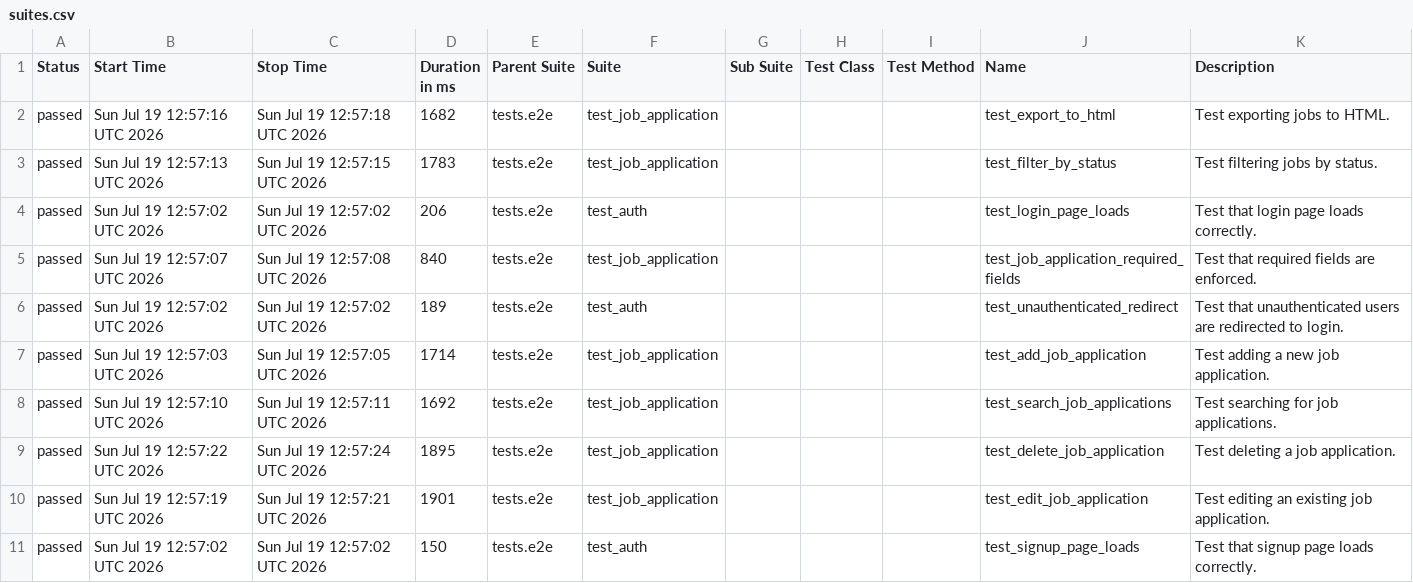
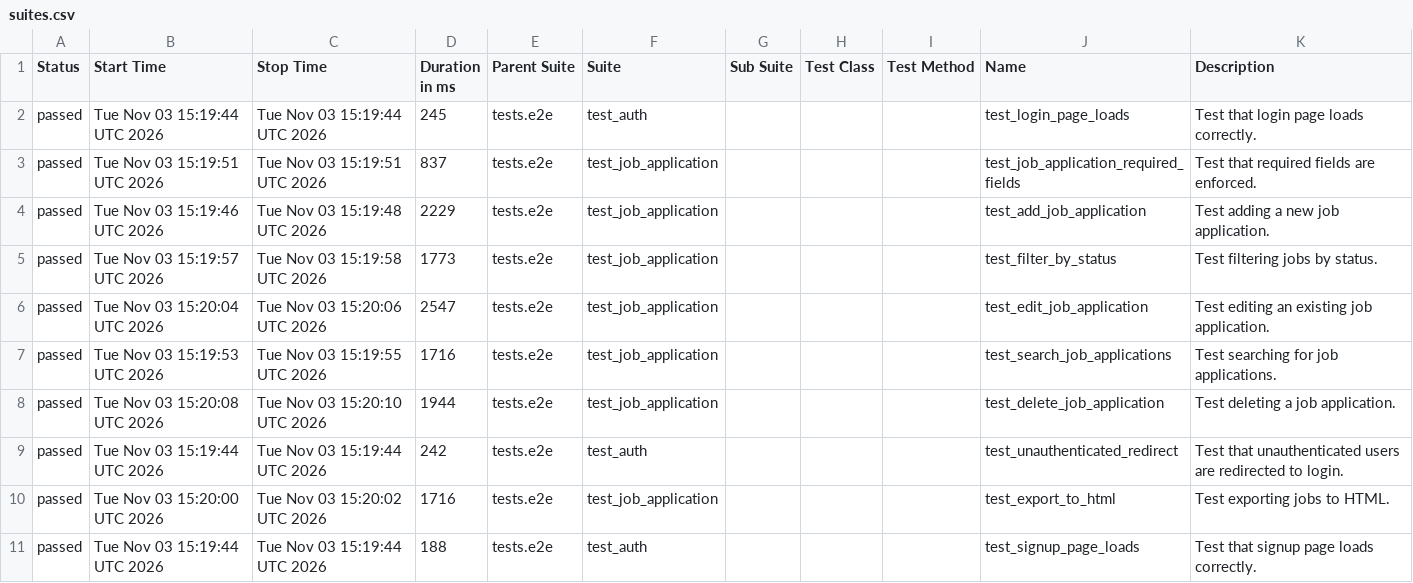
Before and after one commit to msolomianiuk/job-application-tracker, a CSV file: data/suites.csv, drawn as a sheet.

```diff
--- a/data/suites.csv
+++ b/data/suites.csv
@@ -1,11 +1,11 @@
 "Status","Start Time","Stop Time","Duration in ms","Parent Suite","Suite","Sub Suite","Test Class","Test Method","Name","Description"
-"passed","Sun Jul 19 12:57:16 UTC 2026","Sun Jul 19 12:57:18 UTC 2026","1682","tests.e2e","test_job_application","","","","test_export_to_html","Test exporting jobs to HTML."
-"passed","Sun Jul 19 12:57:13 UTC 2026","Sun Jul 19 12:57:15 UTC 2026","1783","tests.e2e","test_job_application","","","","test_filter_by_status","Test filtering jobs by status."
-"passed","Sun Jul 19 12:57:02 UTC 2026","Sun Jul 19 12:57:02 UTC 2026","206","tests.e2e","test_auth","","","","test_login_page_loads","Test that login page loads correctly."
-"passed","Sun Jul 19 12:57:07 UTC 2026","Sun Jul 19 12:57:08 UTC 2026","840","tests.e2e","test_job_application","","","","test_job_application_required_fields","Test that required fields are enforced."
-"passed","Sun Jul 19 12:57:02 UTC 2026","Sun Jul 19 12:57:02 UTC 2026","189","tests.e2e","test_auth","","","","test_unauthenticated_redirect","Test that unauthenticated users are redirected to login."
-"passed","Sun Jul 19 12:57:03 UTC 2026","Sun Jul 19 12:57:05 UTC 2026","1714","tests.e2e","test_job_application","","","","test_add_job_application","Test adding a new job application."
-"passed","Sun Jul 19 12:57:10 UTC 2026","Sun Jul 19 12:57:11 UTC 2026","1692","tests.e2e","test_job_application","","","","test_search_job_applications","Test searching for job applications."
-"passed","Sun Jul 19 12:57:22 UTC 2026","Sun Jul 19 12:57:24 UTC 2026","1895","tests.e2e","test_job_application","","","","test_delete_job_application","Test deleting a job application."
-"passed","Sun Jul 19 12:57:19 UTC 2026","Sun Jul 19 12:57:21 UTC 2026","1901","tests.e2e","test_job_application","","","","test_edit_job_application","Test editing an existing job application."
-"passed","Sun Jul 19 12:57:02 UTC 2026","Sun Jul 19 12:57:02 UTC 2026","150","tests.e2e","test_auth","","","","test_signup_page_loads","Test that signup page loads correctly."
+"passed","Tue Nov 03 15:19:44 UTC 2026","Tue Nov 03 15:19:44 UTC 2026","245","tests.e2e","test_auth","","","","test_login_page_loads","Test that login page loads correctly."
+"passed","Tue Nov 03 15:19:51 UTC 2026","Tue Nov 03 15:19:51 UTC 2026","837","tests.e2e","test_job_application","","","","test_job_application_required_fields","Test that required fields are enforced."
+"passed","Tue Nov 03 15:19:46 UTC 2026","Tue Nov 03 15:19:48 UTC 2026","2229","tests.e2e","test_job_application","","","","test_add_job_application","Test adding a new job application."
+"passed","Tue Nov 03 15:19:57 UTC 2026","Tue Nov 03 15:19:58 UTC 2026","1773","tests.e2e","test_job_application","","","","test_filter_by_status","Test filtering jobs by status."
+"passed","Tue Nov 03 15:20:04 UTC 2026","Tue Nov 03 15:20:06 UTC 2026","2547","tests.e2e","test_job_application","","","","test_edit_job_application","Test editing an existing job application."
+"passed","Tue Nov 03 15:19:53 UTC 2026","Tue Nov 03 15:19:55 UTC 2026","1716","tests.e2e","test_job_application","","","","test_search_job_applications","Test searching for job applications."
+"passed","Tue Nov 03 15:20:08 UTC 2026","Tue Nov 03 15:20:10 UTC 2026","1944","tests.e2e","test_job_application","","","","test_delete_job_application","Test deleting a job application."
+"passed","Tue Nov 03 15:19:44 UTC 2026","Tue Nov 03 15:19:44 UTC 2026","242","tests.e2e","test_auth","","","","test_unauthenticated_redirect","Test that unauthenticated users are redirected to login."
+"passed","Tue Nov 03 15:20:00 UTC 2026","Tue Nov 03 15:20:02 UTC 2026","1716","tests.e2e","test_job_application","","","","test_export_to_html","Test exporting jobs to HTML."
+"passed","Tue Nov 03 15:19:44 UTC 2026","Tue Nov 03 15:19:44 UTC 2026","188","tests.e2e","test_auth","","","","test_signup_page_loads","Test that signup page loads correctly."
```
Also changed, not shown: data/behaviors.csv, 34 other files.
